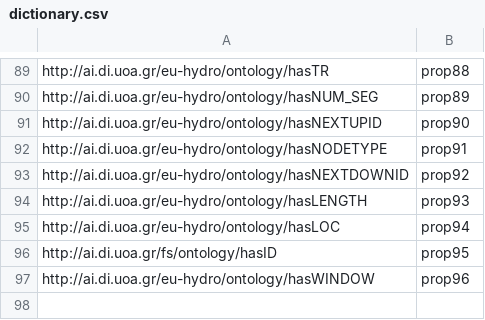
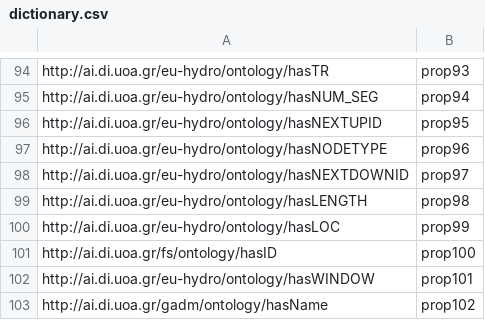
Before and after one commit to dbilid/Strabo2LivyEndpointDocker, a CSV file: strabo2docker/dictionary.csv, drawn as a sheet; only a part is shown, gaps mark what is left out; addresses are those after the commit; the diff covers the shown part only; the diff names each change by its address in the sheet, - before the commit and + after, or states it on an @@ line.

```diff
--- a/strabo2docker/dictionary.csv
+++ b/strabo2docker/dictionary.csv
-B94: prop88
+B94: prop93
-B95: prop89
+B95: prop94
-B96: prop90
+B96: prop95
-B97: prop91
+B97: prop96
-B98: prop92
+B98: prop97
-B99: prop93
+B99: prop98
-B100: prop94
+B100: prop99
-B101: prop95
+B101: prop100
-B102: prop96
+B102: prop101
+row 103: http://ai.di.uoa.gr/gadm/ontology/hasName | prop102
```
Also changed, not shown: 5 added rows and 79 edited cells elsewhere in this file.
